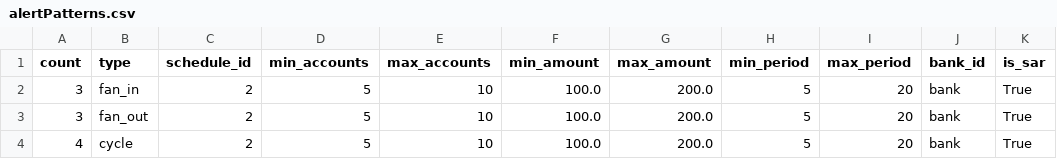
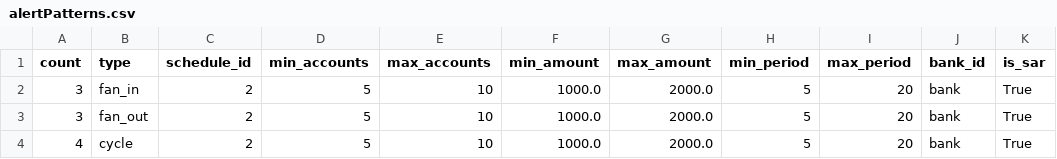
Before and after one commit to IBM/AMLSim, a CSV file: paramFiles/1K/alertPatterns.csv, drawn as a sheet.

```diff
--- a/paramFiles/1K/alertPatterns.csv
+++ b/paramFiles/1K/alertPatterns.csv
@@ -1,4 +1,4 @@
 count,type,schedule_id,min_accounts,max_accounts,min_amount,max_amount,min_period,max_period,bank_id,is_sar
-3,fan_in,2,5,10,100.0,200.0,5,20,bank,True
-3,fan_out,2,5,10,100.0,200.0,5,20,bank,True
-4,cycle,2,5,10,100.0,200.0,5,20,bank,True
+3,fan_in,2,5,10,1000.0,2000.0,5,20,bank,True
+3,fan_out,2,5,10,1000.0,2000.0,5,20,bank,True
+4,cycle,2,5,10,1000.0,2000.0,5,20,bank,True
```
Also changed, not shown: paramFiles/1K/accounts.csv, paramFiles/1K/degree.csv.
